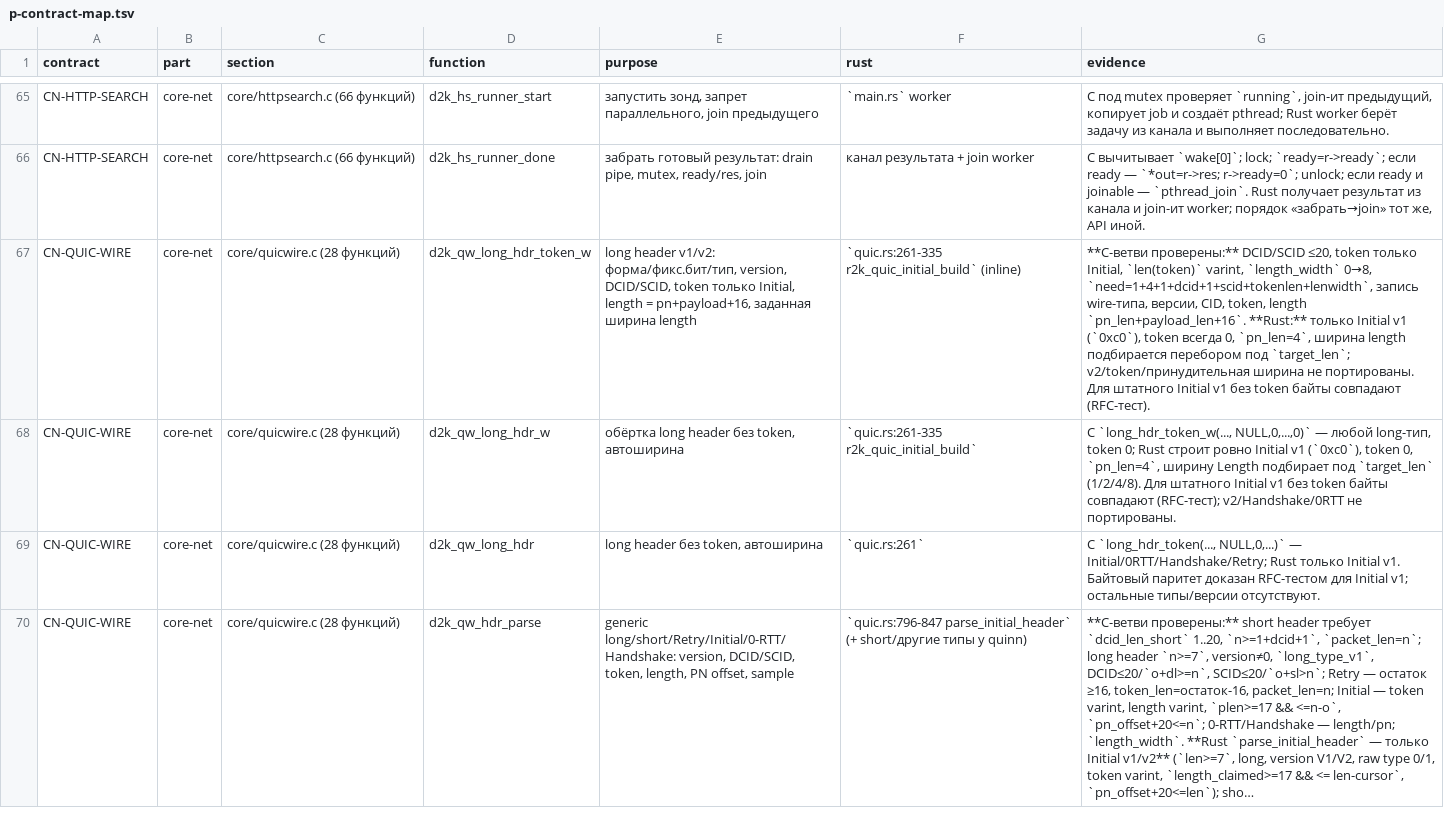
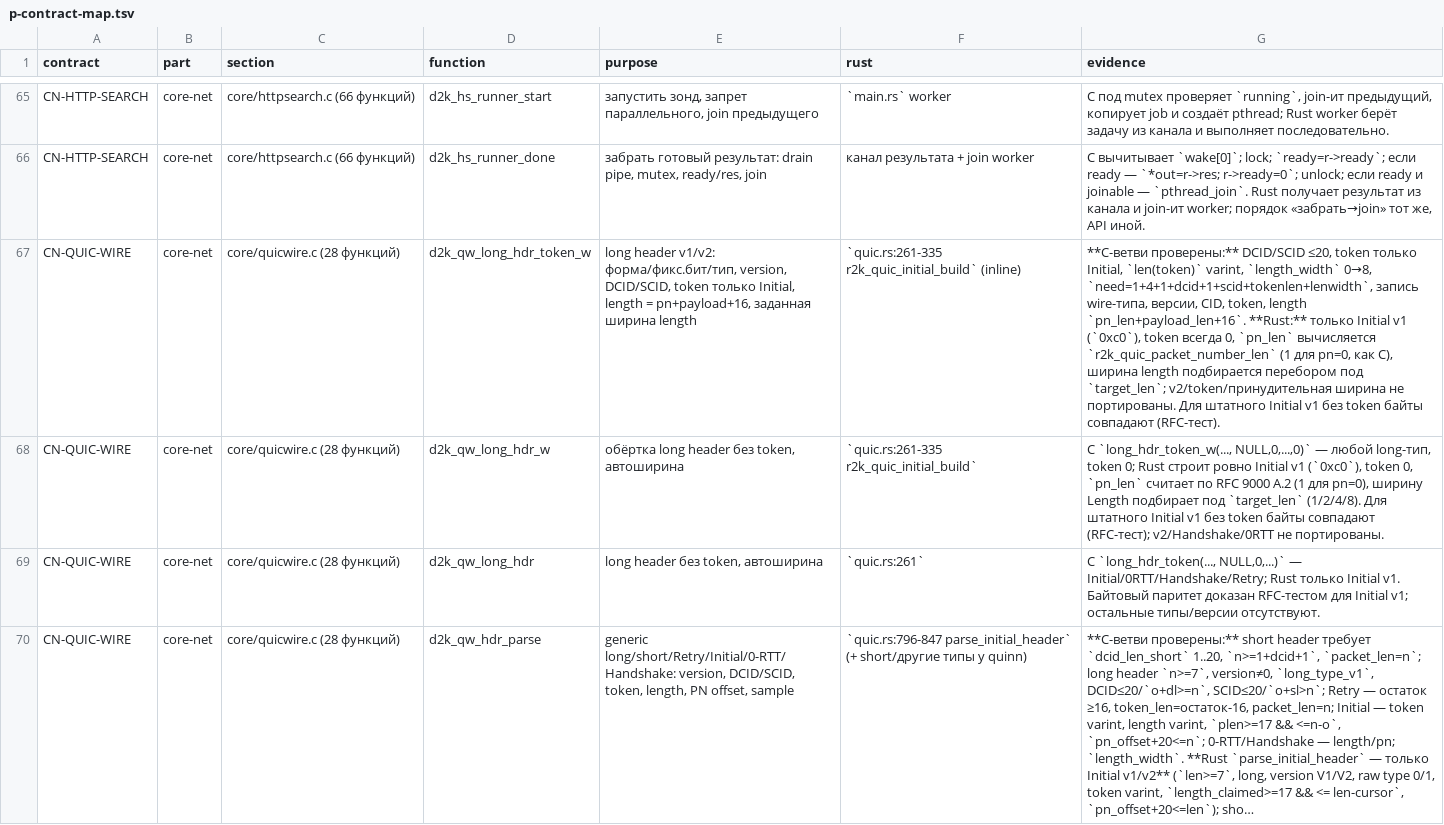
Before and after one commit to t0fox/r2o, a TSV file: docs/behavior-contracts/p-contract-map.tsv, drawn as a sheet; only a part is shown, gaps mark what is left out; long unchanged cells end in …; the diff covers the shown part only; the diff names each change by its address in the sheet, - before the commit and + after, or states it on an @@ line.

Commit message:
parity: QUIC pn_len по RFC 9000 A.2 и C
C `d2k_qw_pn_len` выбирает минимальную ширину packet number, а Rust
`r2k_quic_initial_build` всегда seal'ил Initial с `pn_len=4`. Добавлен
production `r2k_quic_packet_number_len` (та же арифметика, включая
беззнаковое `pn-largest` и clamp 1..4); Initial теперь собирается с
`pn_len=1` для pn=0, как C `seal_one`.

C/Rust differential `scripts/r2o-quic-pn-len-differential.sh` PASS на 14
значениях: RFC-векторы `0xac5c02/0xabe8b3 -> 2`, `0xace8fe/0xabe8b3 -> 3`,
`0/-1 -> 1`, границы 127/128, 16383/16384, 65535/65536 и `pn<largest`.
Существующий Initial-тест по-прежнему проходит: 1200 байт, AEAD, SNI.

CN-QUIC-WIRE: 11 P -> 10 P; общий счёт аудита —
E 1587 / P 395 -> E 1588 / P 394.

Проверено:
- r2o-quic-pn-len-differential.sh PASS;
- cargo test -p r2k-core --lib quic::tests:: 23 PASS;
- cargo test -p r2o-controller --lib quic_replay:: 34 PASS;
- i686-unknown-linux-musl cross-check с Zig и RUSTFLAGS=-D warnings PASS;
- CARGO_BUILD_WARNINGS=deny cargo check -p r2k-core --all-targets PASS;
- cargo fmt --check PASS.

```diff
--- a/docs/behavior-contracts/p-contract-map.tsv
+++ b/docs/behavior-contracts/p-contract-map.tsv
-G67 (evidence): …всегда 0, `pn_len=4`, ширина length…
+G67 (evidence): …всегда 0, `pn_len` вычисляется `r2k_quic_packet_number_len` (1 для pn=0, как C), ширина length…
-G68 (evidence): …token 0, `pn_len=4`, ширину Length…
+G68 (evidence): …token 0, `pn_len` считает по RFC 9000 A.2 (1 для pn=0), ширину Length…
```
Also changed, not shown: 1 removed row and 1 edited cell elsewhere in this file, 8 other files.
